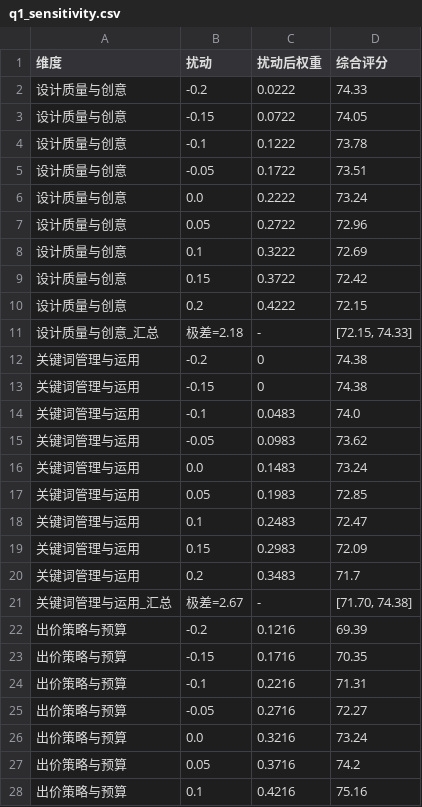
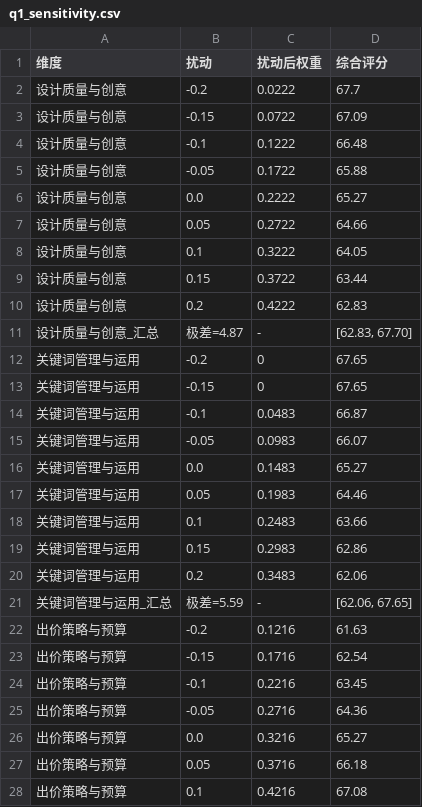
Before and after one commit to Liu3Beng-A/CUMCM2026, a CSV file: results/tables/q1_sensitivity.csv, drawn as a sheet; only a part is shown; the diff covers the shown part only.

```diff
--- a/results/tables/q1_sensitivity.csv
+++ b/results/tables/q1_sensitivity.csv
@@ -1,28 +1,28 @@
 维度,扰动,扰动后权重,综合评分
-设计质量与创意,-0.2,0.0222,74.33
-设计质量与创意,-0.15,0.0722,74.05
-设计质量与创意,-0.1,0.1222,73.78
-设计质量与创意,-0.05,0.1722,73.51
-设计质量与创意,0.0,0.2222,73.24
-设计质量与创意,0.05,0.2722,72.96
-设计质量与创意,0.1,0.3222,72.69
-设计质量与创意,0.15,0.3722,72.42
-设计质量与创意,0.2,0.4222,72.15
-设计质量与创意_汇总,极差=2.18,-,"[72.15, 74.33]"
-关键词管理与运用,-0.2,0,74.38
-关键词管理与运用,-0.15,0,74.38
-关键词管理与运用,-0.1,0.0483,74.0
-关键词管理与运用,-0.05,0.0983,73.62
-关键词管理与运用,0.0,0.1483,73.24
-关键词管理与运用,0.05,0.1983,72.85
-关键词管理与运用,0.1,0.2483,72.47
-关键词管理与运用,0.15,0.2983,72.09
-关键词管理与运用,0.2,0.3483,71.7
-关键词管理与运用_汇总,极差=2.67,-,"[71.70, 74.38]"
-出价策略与预算,-0.2,0.1216,69.39
-出价策略与预算,-0.15,0.1716,70.35
-出价策略与预算,-0.1,0.2216,71.31
-出价策略与预算,-0.05,0.2716,72.27
-出价策略与预算,0.0,0.3216,73.24
-出价策略与预算,0.05,0.3716,74.2
-出价策略与预算,0.1,0.4216,75.16
+设计质量与创意,-0.2,0.0222,67.7
+设计质量与创意,-0.15,0.0722,67.09
+设计质量与创意,-0.1,0.1222,66.48
+设计质量与创意,-0.05,0.1722,65.88
+设计质量与创意,0.0,0.2222,65.27
+设计质量与创意,0.05,0.2722,64.66
+设计质量与创意,0.1,0.3222,64.05
+设计质量与创意,0.15,0.3722,63.44
+设计质量与创意,0.2,0.4222,62.83
+设计质量与创意_汇总,极差=4.87,-,"[62.83, 67.70]"
+关键词管理与运用,-0.2,0,67.65
+关键词管理与运用,-0.15,0,67.65
+关键词管理与运用,-0.1,0.0483,66.87
+关键词管理与运用,-0.05,0.0983,66.07
+关键词管理与运用,0.0,0.1483,65.27
+关键词管理与运用,0.05,0.1983,64.46
+关键词管理与运用,0.1,0.2483,63.66
+关键词管理与运用,0.15,0.2983,62.86
+关键词管理与运用,0.2,0.3483,62.06
+关键词管理与运用_汇总,极差=5.59,-,"[62.06, 67.65]"
+出价策略与预算,-0.2,0.1216,61.63
+出价策略与预算,-0.15,0.1716,62.54
+出价策略与预算,-0.1,0.2216,63.45
+出价策略与预算,-0.05,0.2716,64.36
+出价策略与预算,0.0,0.3216,65.27
+出价策略与预算,0.05,0.3716,66.18
+出价策略与预算,0.1,0.4216,67.08
```
Also changed, not shown: 15 edited cells elsewhere in this file, results/tables/q1_sensitivity_summary.csv, 33 other files.
